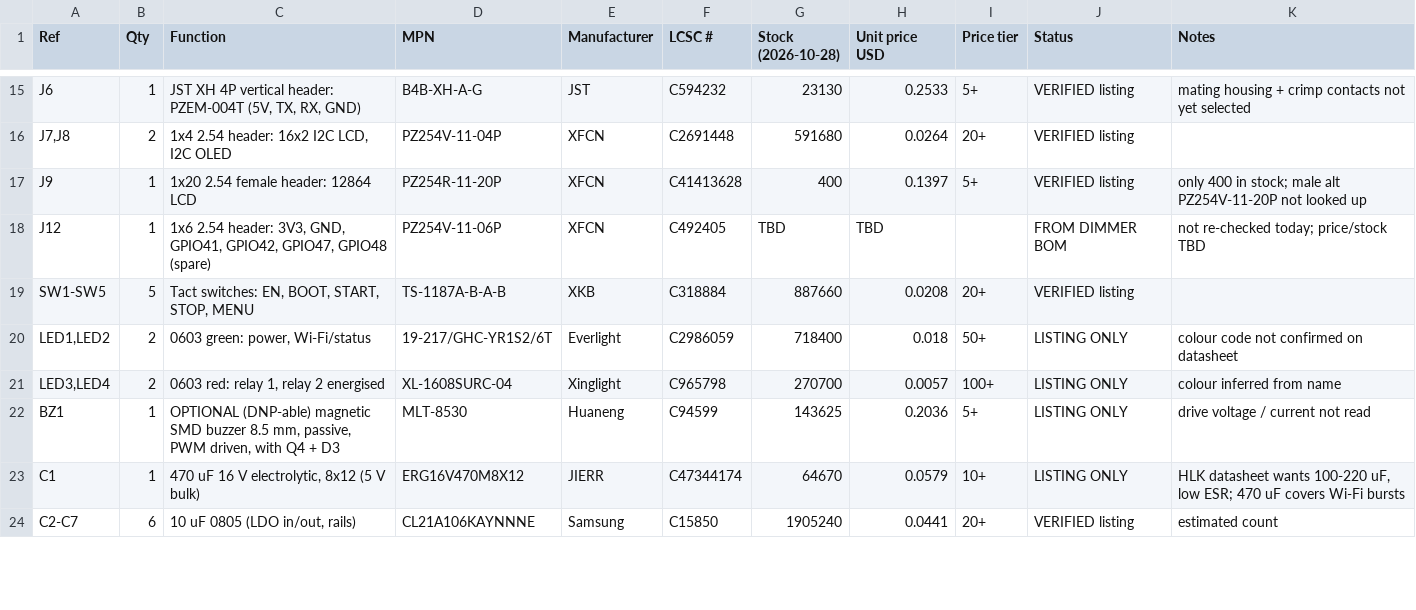
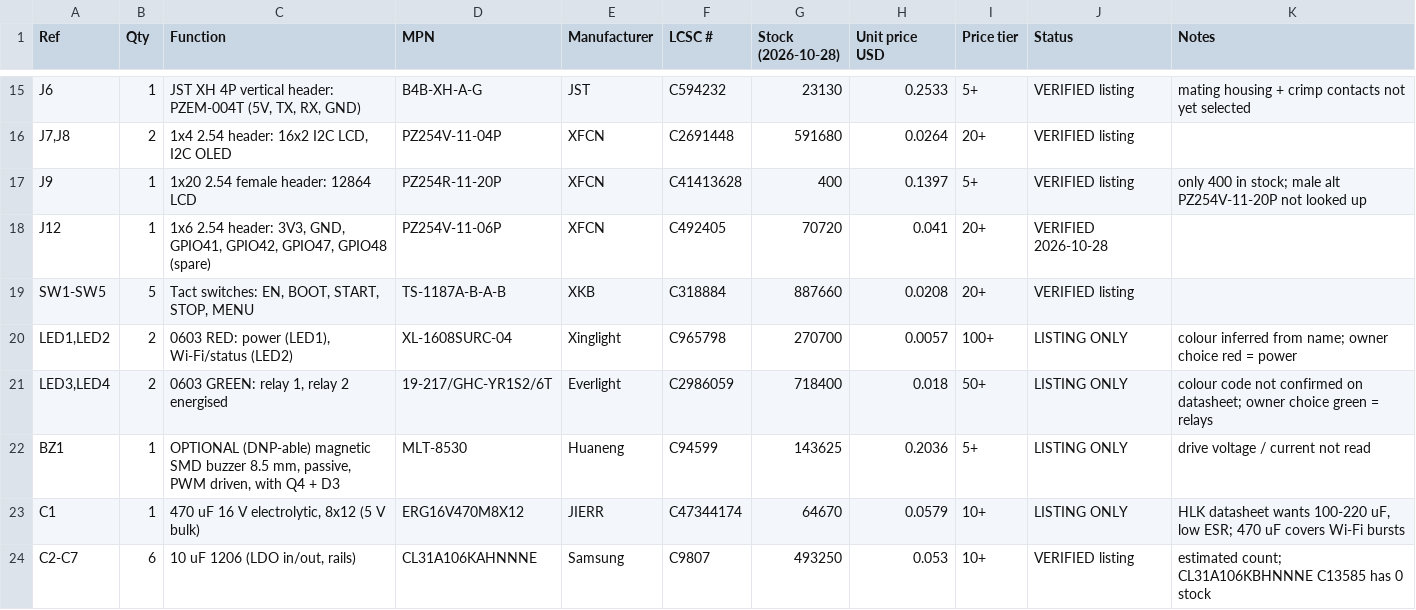
Before and after one commit to ElectroIoT/ESP32-S3-BorePilot, a CSV file: hardware/bom/pump-controller-bom-v0.csv, drawn as a sheet; only a part is shown, gaps mark what is left out; the diff covers the shown part only.

Commit message:
BOM: red power / green relay LEDs, 1206 passives, J12 header verified

```diff
--- a/hardware/bom/pump-controller-bom-v0.csv
+++ b/hardware/bom/pump-controller-bom-v0.csv
@@ -17,8 +17,8 @@ J6,1,"JST XH 4P vertical header: PZEM-004T (5V, TX, RX, GND)",B4B-XH-A-G,JST,C59
 J9,1,1x20 2.54 female header: 12864 LCD,PZ254R-11-20P,XFCN,C41413628,400,0.1397,5+,VERIFIED listing,only 400 in stock; male alt PZ254V-11-20P not looked up
-J12,1,"1x6 2.54 header: 3V3, GND, GPIO41, GPIO42, GPIO47, GPIO48 (spare)",PZ254V-11-06P,XFCN,C492405,TBD,TBD,,FROM DIMMER BOM,not re-checked today; price/stock TBD
+J12,1,"1x6 2.54 header: 3V3, GND, GPIO41, GPIO42, GPIO47, GPIO48 (spare)",PZ254V-11-06P,XFCN,C492405,70720,0.041,20+,VERIFIED 2026-10-28,
 SW1-SW5,5,"Tact switches: EN, BOOT, START, STOP, MENU",TS-1187A-B-A-B,XKB,C318884,887660,0.0208,20+,VERIFIED listing,
-"LED1,LED2",2,"0603 green: power, Wi-Fi/status",19-217/GHC-YR1S2/6T,Everlight,C2986059,718400,0.018,50+,LISTING ONLY,colour code not confirmed on datasheet
-"LED3,LED4",2,"0603 red: relay 1, relay 2 energised",XL-1608SURC-04,Xinglight,C965798,270700,0.0057,100+,LISTING ONLY,colour inferred from name
+"LED1,LED2",2,"0603 RED: power (LED1), Wi-Fi/status (LED2)",XL-1608SURC-04,Xinglight,C965798,270700,0.0057,100+,LISTING ONLY,colour inferred from name; owner choice red = power
+"LED3,LED4",2,"0603 GREEN: relay 1, relay 2 energised",19-217/GHC-YR1S2/6T,Everlight,C2986059,718400,0.018,50+,LISTING ONLY,colour code not confirmed on datasheet; owner choice green = relays
 BZ1,1,"OPTIONAL (DNP-able) magnetic SMD buzzer 8.5 mm, passive, PWM driven, with Q4 + D3",MLT-8530,Huaneng,C94599,143625,0.2036,5+,LISTING ONLY,drive voltage / current not read
 C1,1,"470 uF 16 V electrolytic, 8x12 (5 V bulk)",ERG16V470M8X12,JIERR,C47344174,64670,0.0579,10+,LISTING ONLY,"HLK datasheet wants 100-220 uF, low ESR; 470 uF covers Wi-Fi bursts"
-C2-C7,6,"10 uF 0805 (LDO in/out, rails)",CL21A106KAYNNNE,Samsung,C15850,1905240,0.0441,20+,VERIFIED listing,estimated count
+C2-C7,6,"10 uF 1206 (LDO in/out, rails)",CL31A106KAHNNNE,Samsung,C9807,493250,0.053,10+,VERIFIED listing,estimated count; CL31A106KBHNNNE C13585 has 0 stock
```
Also changed, not shown: 36 edited cells elsewhere in this file, 1 other file.
